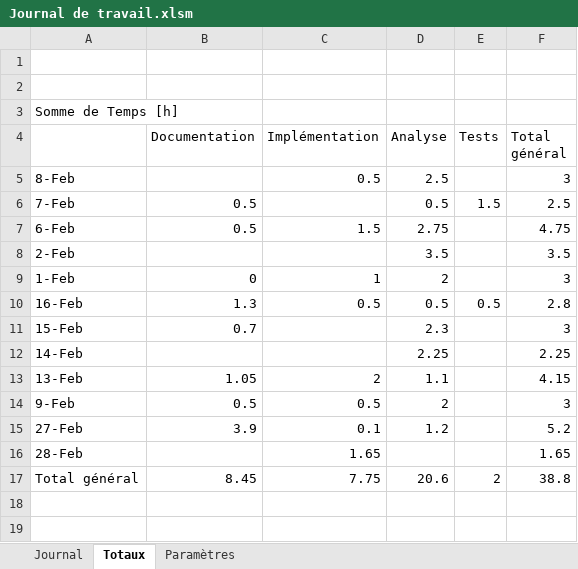
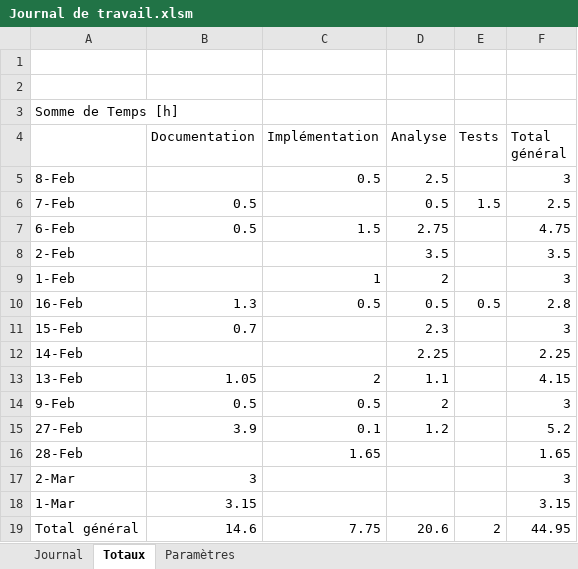
Before and after one commit to AlexandreJunod/Poker, an Excel workbook: Documentation/Journal de travail.xlsm, sheet Totaux, drawn as a sheet; values as stored, in another font and other column widths than the file's, no borders; addresses are those after the commit; the diff names each change by its address in the sheet, - before the commit and + after, or states it on an @@ line.

```diff
--- a/Documentation/Journal de travail.xlsm (sheet Totaux)
+++ b/Documentation/Journal de travail.xlsm (sheet Totaux)
-B9 (Documentation): 0
+B9 (Documentation): (empty)
+row 17: 2-Mar | 3 |  |  |  | 3
+row 18: 1-Mar | 3.15 |  |  |  | 3.15
-B19 (Documentation): 8.45
+B19 (Documentation): 14.6
-F19 (Total général): 38.8
+F19 (Total général): 44.95
```
Also changed, not shown: sheet Journal, formulas that keep their value, 14 other files.
